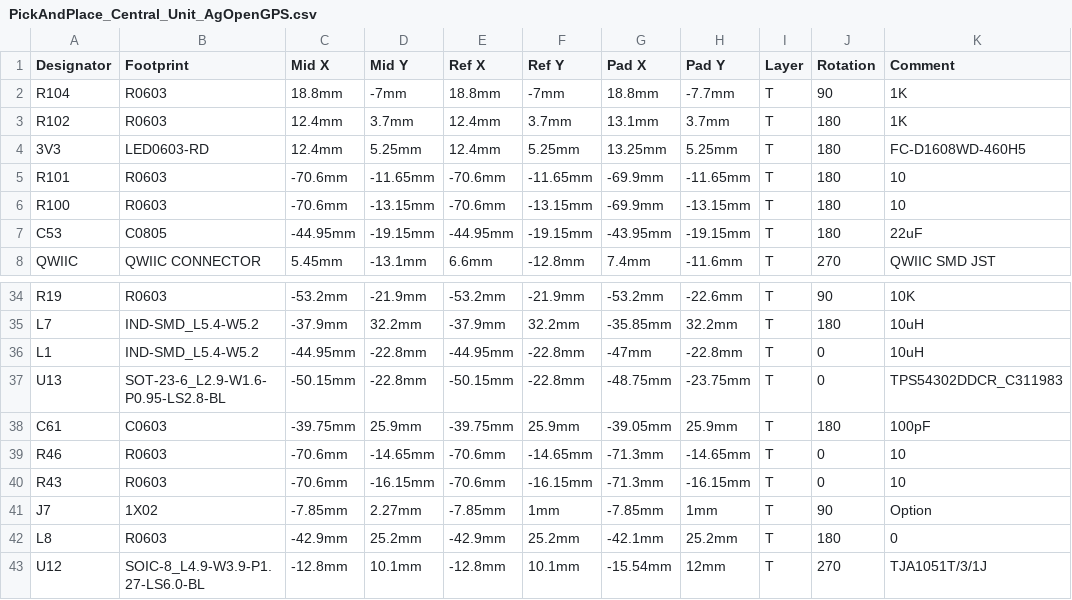
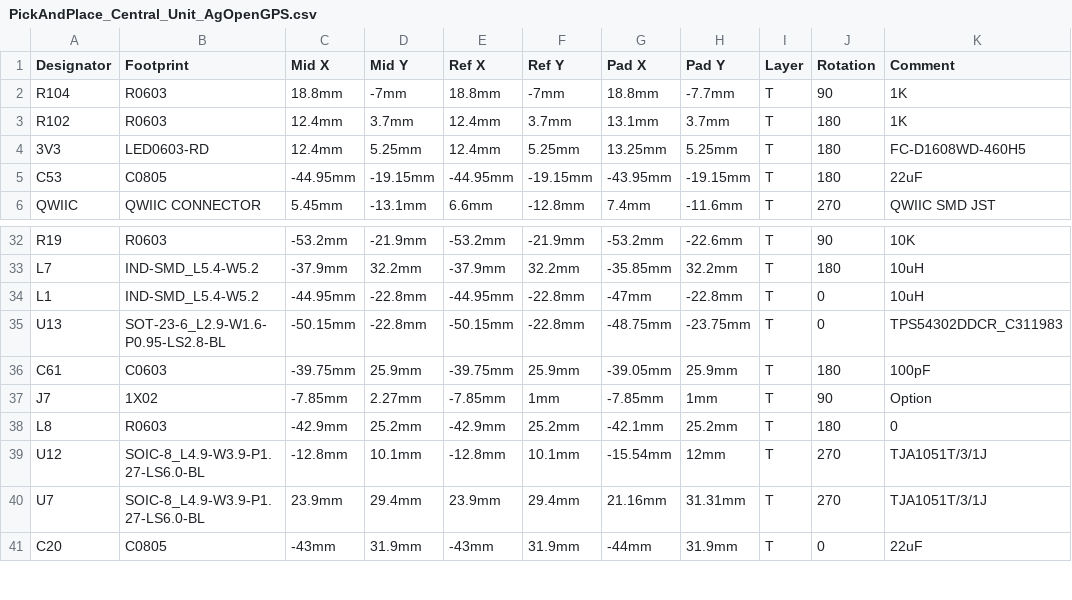
Before and after one commit to GormR/HW_for_AgOpenGPS, a CSV file: central_unit/production_data/PickAndPlace_Central_Unit_AgOpenGPS.csv, drawn as a sheet; only a part is shown, gaps mark what is left out; the shorter side is filled out with more unchanged rows; the diff names each change by its address in the sheet, - before the commit and + after, or states it on an @@ line.

```diff
--- a/central_unit/production_data/PickAndPlace_Central_Unit_AgOpenGPS.csv
+++ b/central_unit/production_data/PickAndPlace_Central_Unit_AgOpenGPS.csv
-row 5: R101 | R0603 | -70.6mm | -11.65mm | -70.6mm | -11.65mm | -69.9mm | -11.65mm | T | 180 | 10
-row 6: R100 | R0603 | -70.6mm | -13.15mm | -70.6mm | -13.15mm | -69.9mm | -13.15mm | T | 180 | 10
-row 39: R46 | R0603 | -70.6mm | -14.65mm | -70.6mm | -14.65mm | -71.3mm | -14.65mm | T | 0 | 10
-row 40: R43 | R0603 | -70.6mm | -16.15mm | -70.6mm | -16.15mm | -71.3mm | -16.15mm | T | 0 | 10
```
Also changed, not shown: 10 other files.
